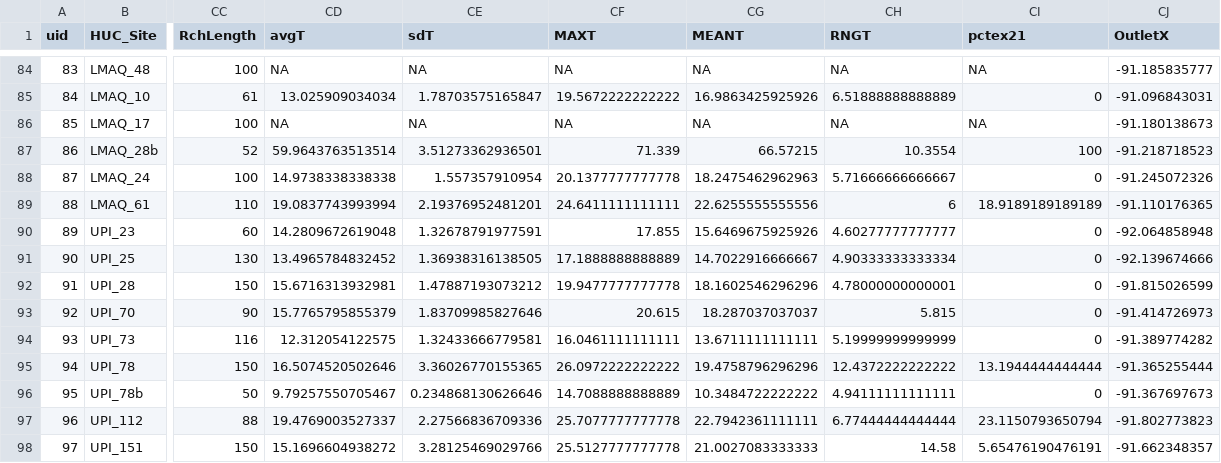
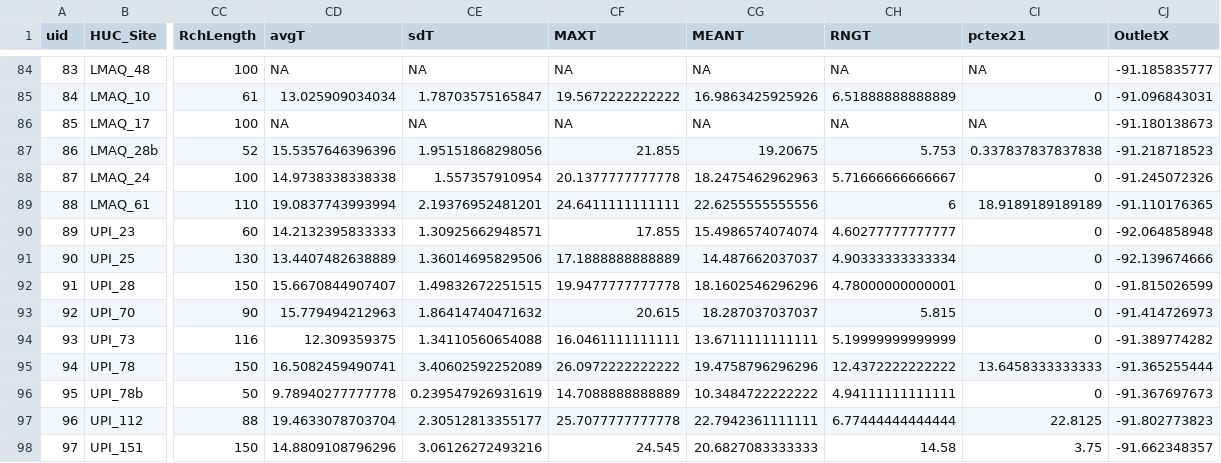
Before and after one commit to EEOB590A-Fall-2019/BKelly_Fishes, a CSV file: Data/Thesis/Tidy/AllCovariates.csv, drawn as a sheet; only a part is shown, gaps mark what is left out; the diff covers the shown part only; the diff names each change by its address in the sheet, - before the commit and + after, or states it on an @@ line.

```diff
--- a/Data/Thesis/Tidy/AllCovariates.csv
+++ b/Data/Thesis/Tidy/AllCovariates.csv
-CD87 (avgT): 59.9643763513514
+CD87 (avgT): 15.5357646396396
-CE87 (sdT): 3.51273362936501
+CE87 (sdT): 1.95151868298056
-CF87 (MAXT): 71.339
+CF87 (MAXT): 21.855
-CG87 (MEANT): 66.57215
+CG87 (MEANT): 19.20675
-CH87 (RNGT): 10.3554
+CH87 (RNGT): 5.753
-CI87 (pctex21): 100
+CI87 (pctex21): 0.337837837837838
-CD90 (avgT): 14.2809672619048
+CD90 (avgT): 14.2132395833333
-CE90 (sdT): 1.32678791977591
+CE90 (sdT): 1.30925662948571
-CG90 (MEANT): 15.6469675925926
+CG90 (MEANT): 15.4986574074074
-CD91 (avgT): 13.4965784832452
+CD91 (avgT): 13.4407482638889
-CE91 (sdT): 1.36938316138505
+CE91 (sdT): 1.36014695829506
-CG91 (MEANT): 14.7022916666667
+CG91 (MEANT): 14.487662037037
-CD92 (avgT): 15.6716313932981
+CD92 (avgT): 15.6670844907407
-CE92 (sdT): 1.47887193073212
+CE92 (sdT): 1.49832672251515
-CD93 (avgT): 15.7765795855379
+CD93 (avgT): 15.779494212963
-CE93 (sdT): 1.83709985827646
+CE93 (sdT): 1.86414740471632
-CD94 (avgT): 12.312054122575
+CD94 (avgT): 12.309359375
-CE94 (sdT): 1.32433666779581
+CE94 (sdT): 1.34110560654088
-CD95 (avgT): 16.5074520502646
+CD95 (avgT): 16.5082459490741
-CE95 (sdT): 3.36026770155365
+CE95 (sdT): 3.40602592252089
-CI95 (pctex21): 13.1944444444444
+CI95 (pctex21): 13.6458333333333
-CD96 (avgT): 9.79257550705467
+CD96 (avgT): 9.78940277777778
-CE96 (sdT): 0.234868130626646
+CE96 (sdT): 0.239547926931619
-CD97 (avgT): 19.4769003527337
+CD97 (avgT): 19.4633078703704
-CE97 (sdT): 2.27566836709336
+CE97 (sdT): 2.30512813355177
-CI97 (pctex21): 23.1150793650794
+CI97 (pctex21): 22.8125
-CD98 (avgT): 15.1696604938272
+CD98 (avgT): 14.8809108796296
-CE98 (sdT): 3.28125469029766
+CE98 (sdT): 3.06126272493216
-CF98 (MAXT): 25.5127777777778
+CF98 (MAXT): 24.545
-CG98 (MEANT): 21.0027083333333
+CG98 (MEANT): 20.6827083333333
-CI98 (pctex21): 5.65476190476191
+CI98 (pctex21): 3.75
```
Also changed, not shown: 159 edited cells elsewhere in this file, Data/Thesis/Tidy/BKT_Occu_File.csv, Data/Thesis/Tidy/BKT_occDF_RMARK.csv, 8 other files.
